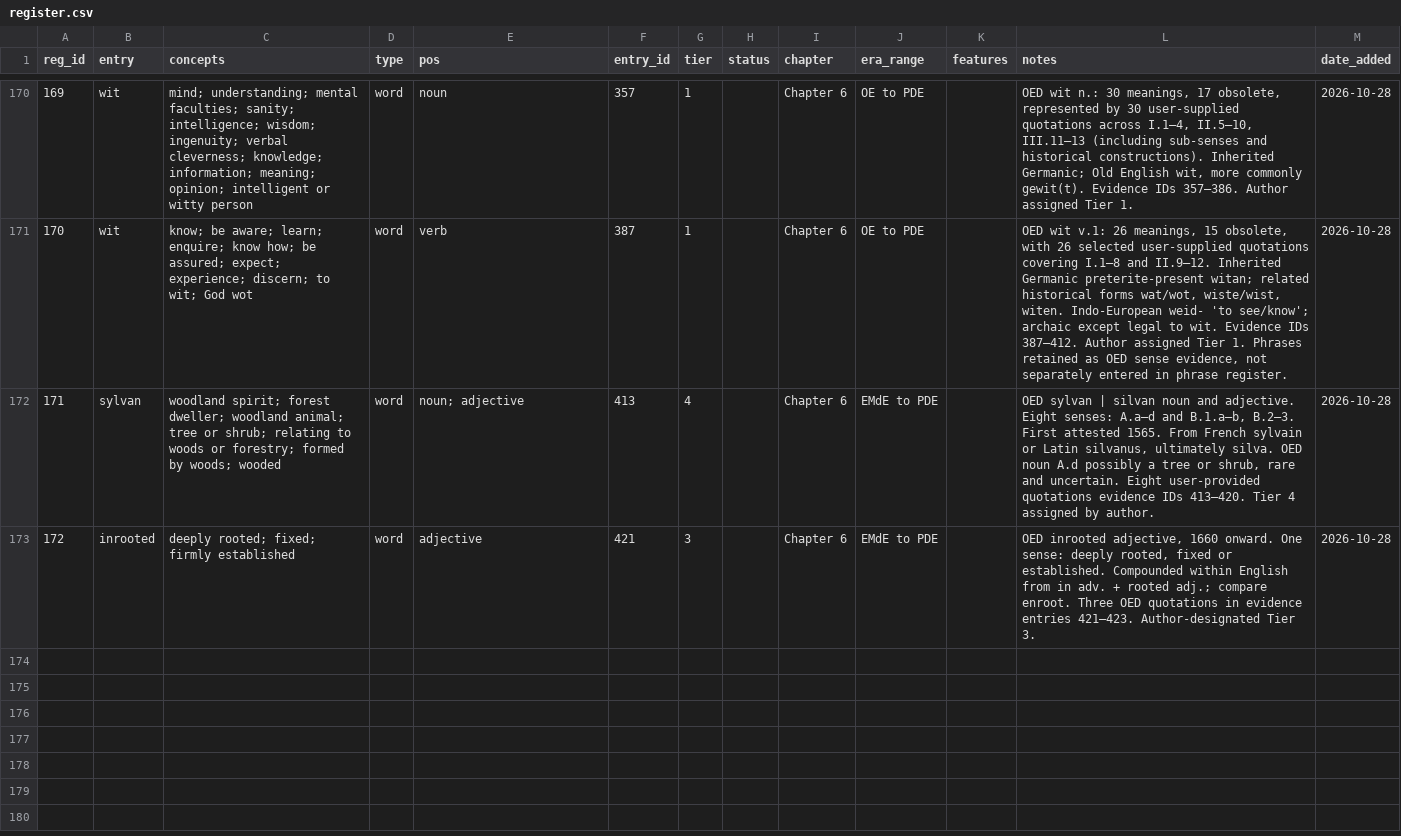
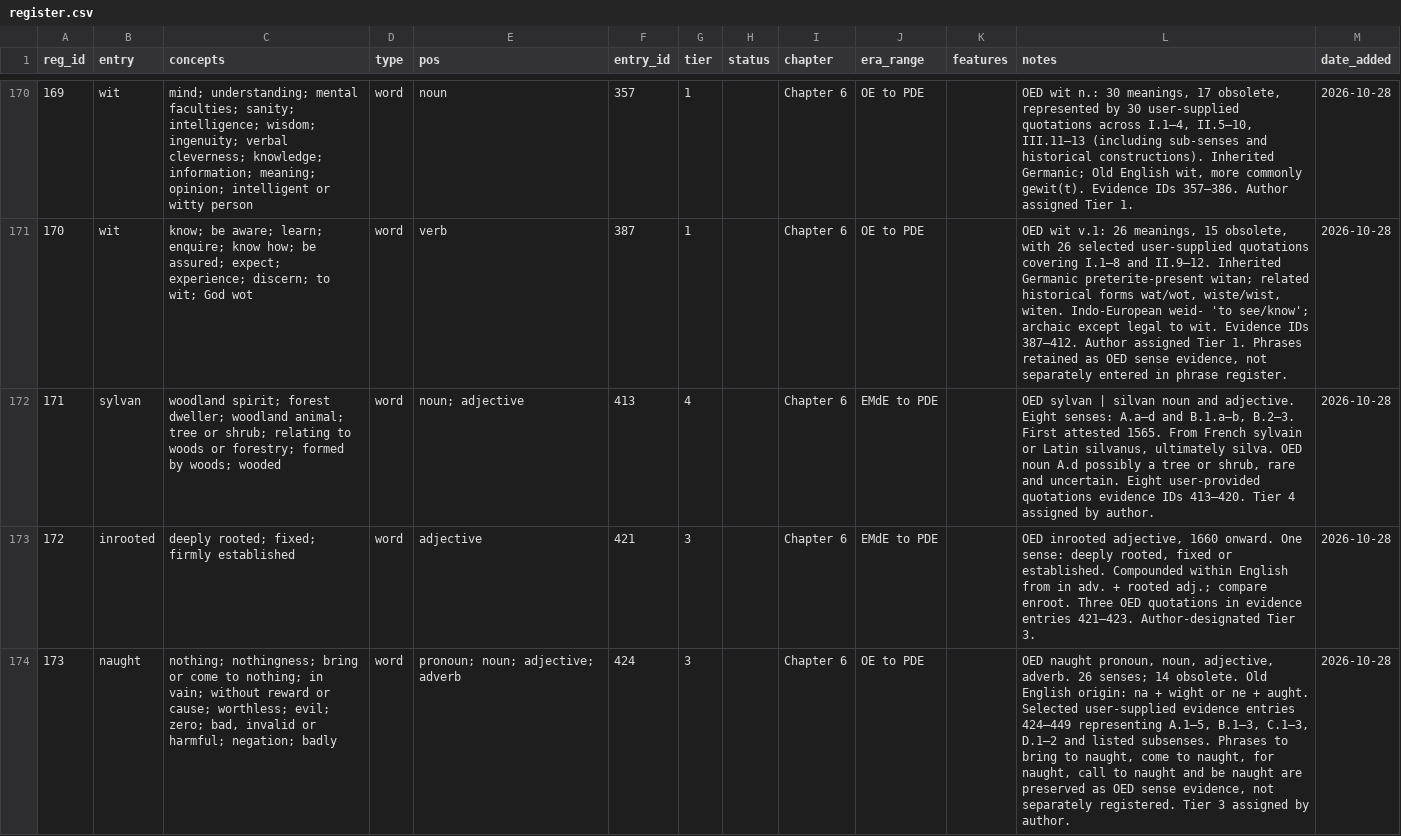
Before and after one commit to JTHensley/Oldish-Words-Study, a CSV file: register.csv, drawn as a sheet; only a part is shown, gaps mark what is left out; the diff names each change by its address in the sheet, - before the commit and + after, or states it on an @@ line.

Commit message:
Register naught as Tier 3

```diff
--- a/register.csv
+++ b/register.csv
+row 174: 173 | naught | nothing; nothingness; bring or come to nothing; in vain; without reward or cause; worthless; evil; zero; bad, invalid or harmful; negation; badly | word | pronoun; noun; adjective; adverb | 424 | 3 |  | Chapter 6 | OE to PDE |  | OED naught pronoun, noun, adjective, adverb. 26 senses; 14 obsolete. Old English origin: na + wight or ne + aught. Selected user-supplied evidence entries 424–449 representing A.1–5, B.1–3, C.1–3, D.1–2 and listed subsenses. Phrases to bring to naught, come to naught, for naught, call to naught and be naught are preserved as OED sense evidence, not separately registered. Tier 3 assigned by author. | 2026-10-28
```
